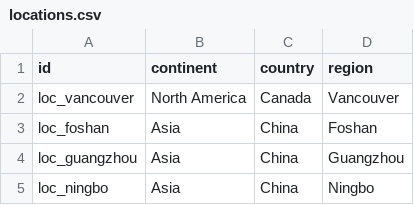
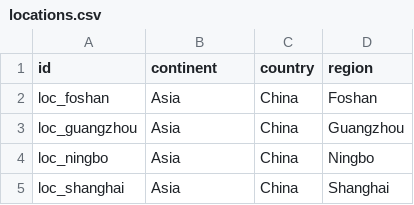
Before and after one commit to MIT-CAVE/cave_app, a CSV file: cave_api/cave_api/generic_opt_model/data/locations.csv, drawn as a sheet; only a part is shown; the shorter side is filled out with more unchanged rows; the diff names each change by its address in the sheet, - before the commit and + after, or states it on an @@ line.

Commit message:
Remove vancouver location from locations

```diff
--- a/cave_api/cave_api/generic_opt_model/data/locations.csv
+++ b/cave_api/cave_api/generic_opt_model/data/locations.csv
-row 2: loc_vancouver | North America | Canada | Vancouver
```
